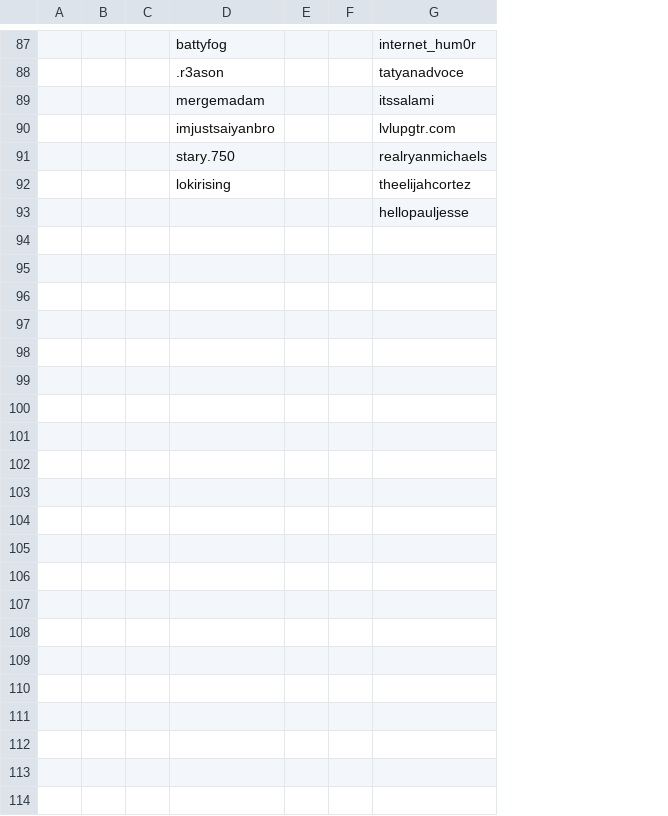
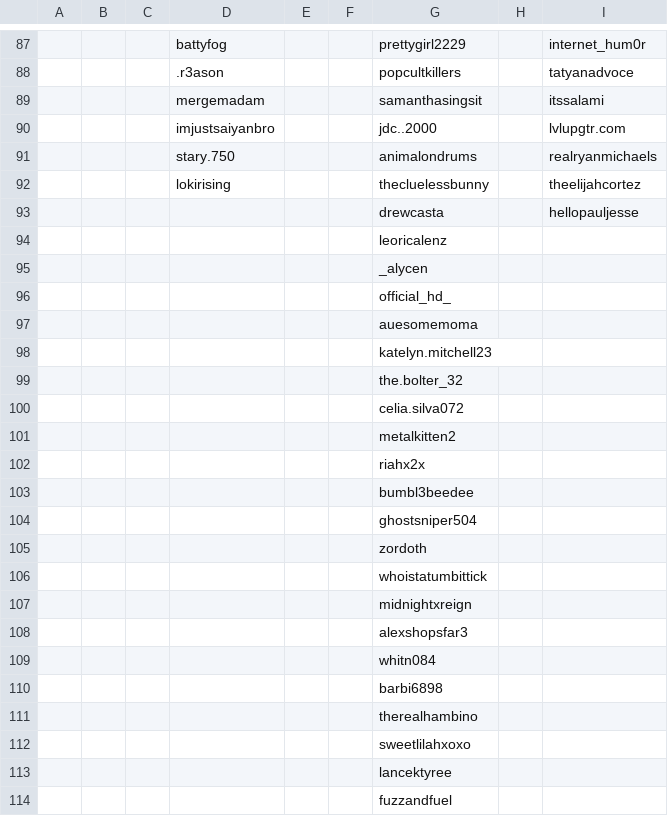
Before and after one commit to ceyre-boop/TABOOST_Platfrom, a CSV file: data/campaigns.csv, drawn as a sheet; only a part is shown, gaps mark what is left out; the diff names each change by its address in the sheet, - before the commit and + after, or states it on an @@ line.

Commit message:
Auto-sync: Campaigns @ 2026-06-05T16:34:04.373Z

```diff
--- a/data/campaigns.csv
+++ b/data/campaigns.csv
+column F, empty
+column G, rows 87-93: prettygirl2229 | popcultkillers | samanthasingsit | jdc..2000 | animalondrums | thecluelessbunny | drewcasta
+row 94:  |  |  |  |  |  | leoricalenz
+row 95:  |  |  |  |  |  | _alycen
+row 96:  |  |  |  |  |  | official_hd_
+row 97:  |  |  |  |  |  | auesomemoma
+row 98:  |  |  |  |  |  | katelyn.mitchell23
+row 99:  |  |  |  |  |  | the.bolter_32
+row 100:  |  |  |  |  |  | celia.silva072
+row 101:  |  |  |  |  |  | metalkitten2
+row 102:  |  |  |  |  |  | riahx2x
+row 103:  |  |  |  |  |  | bumbl3beedee
+row 104:  |  |  |  |  |  | ghostsniper504
+row 105:  |  |  |  |  |  | zordoth
+row 106:  |  |  |  |  |  | whoistatumbittick
+row 107:  |  |  |  |  |  | midnightxreign
+row 108:  |  |  |  |  |  | alexshopsfar3
+row 109:  |  |  |  |  |  | whitn084
+row 110:  |  |  |  |  |  | barbi6898
+row 111:  |  |  |  |  |  | therealhambino
+row 112:  |  |  |  |  |  | sweetlilahxoxo
+row 113:  |  |  |  |  |  | lancektyree
+row 114:  |  |  |  |  |  | fuzzandfuel
```
